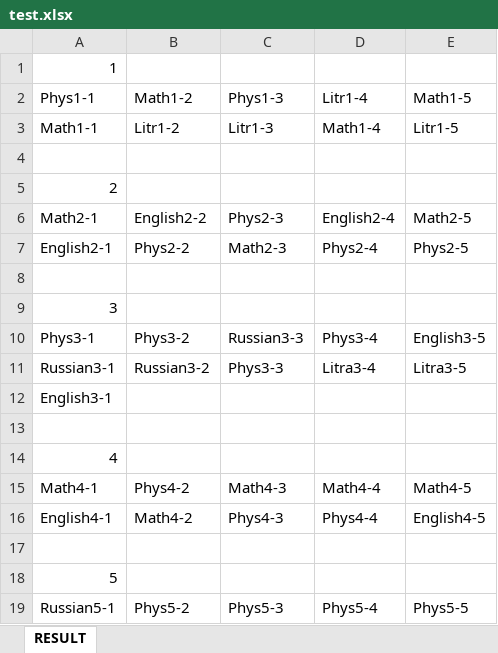
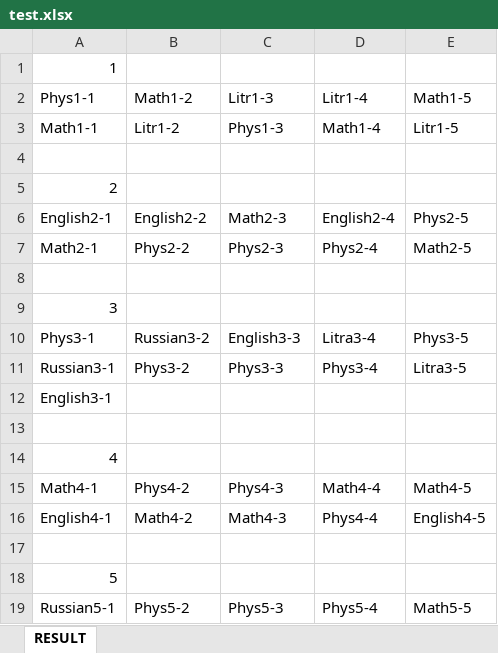
Before and after one commit to TheDiamondDoge/GA, an Excel workbook: src/main/resources/xlsx/test.xlsx, sheet RESULT, drawn as a sheet; values as stored, in another font and other column widths than the file's, no borders; removed rows and columns are numbered as before the commit, all else as after; the diff names each change by its address in the sheet, - before the commit and + after, or states it on an @@ line.

```diff
--- a/src/main/resources/xlsx/test.xlsx (sheet RESULT)
+++ b/src/main/resources/xlsx/test.xlsx (sheet RESULT)
-C2: Phys1-3
+C2: Litr1-3
-C3 (Litr1-3): Litr1-3
+C3 (Litr1-3): Phys1-3
-row 6: Math2-1 | English2-2 | Phys2-3 | English2-4 | Math2-5
-B6 (Math1-2): Phys2-2
+B6 (Math1-2): English2-2
-D6 (Litr1-4): Phys2-4
+D6 (Litr1-4): English2-4
+row 7: Math2-1 | Phys2-2 | Phys2-3 | Phys2-4 | Math2-5
-B10 (Math1-2): Phys3-2
+B10 (Math1-2): Russian3-2
-C10 (Litr1-3): Russian3-3
+C10 (Litr1-3): English3-3
-D10 (Litr1-4): Phys3-4
+D10 (Litr1-4): Litra3-4
-E10 (Math1-5): English3-5
+E10 (Math1-5): Phys3-5
-B11 (Math1-2): Russian3-2
+B11 (Math1-2): Phys3-2
-D11 (Litr1-4): Litra3-4
+D11 (Litr1-4): Phys3-4
-C15 (Litr1-3): Math4-3
+C15 (Litr1-3): Phys4-3
-C16 (Litr1-3): Phys4-3
+C16 (Litr1-3): Math4-3
-E19 (Math1-5): Phys5-5
+E19 (Math1-5): Math5-5
```
Also changed, not shown: src/main/resources/xlsx/init_new.xlsx, 9 other files.
